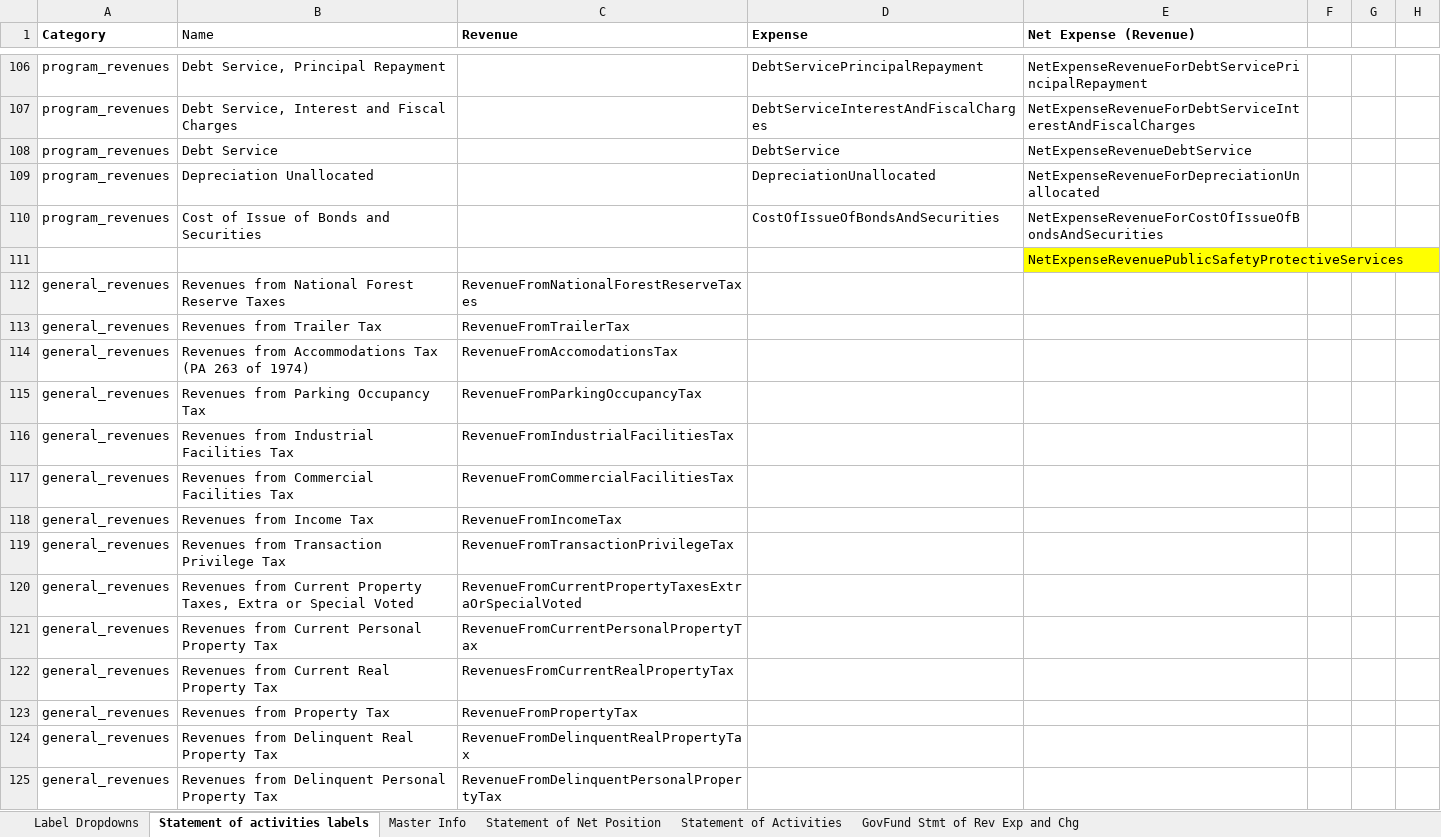
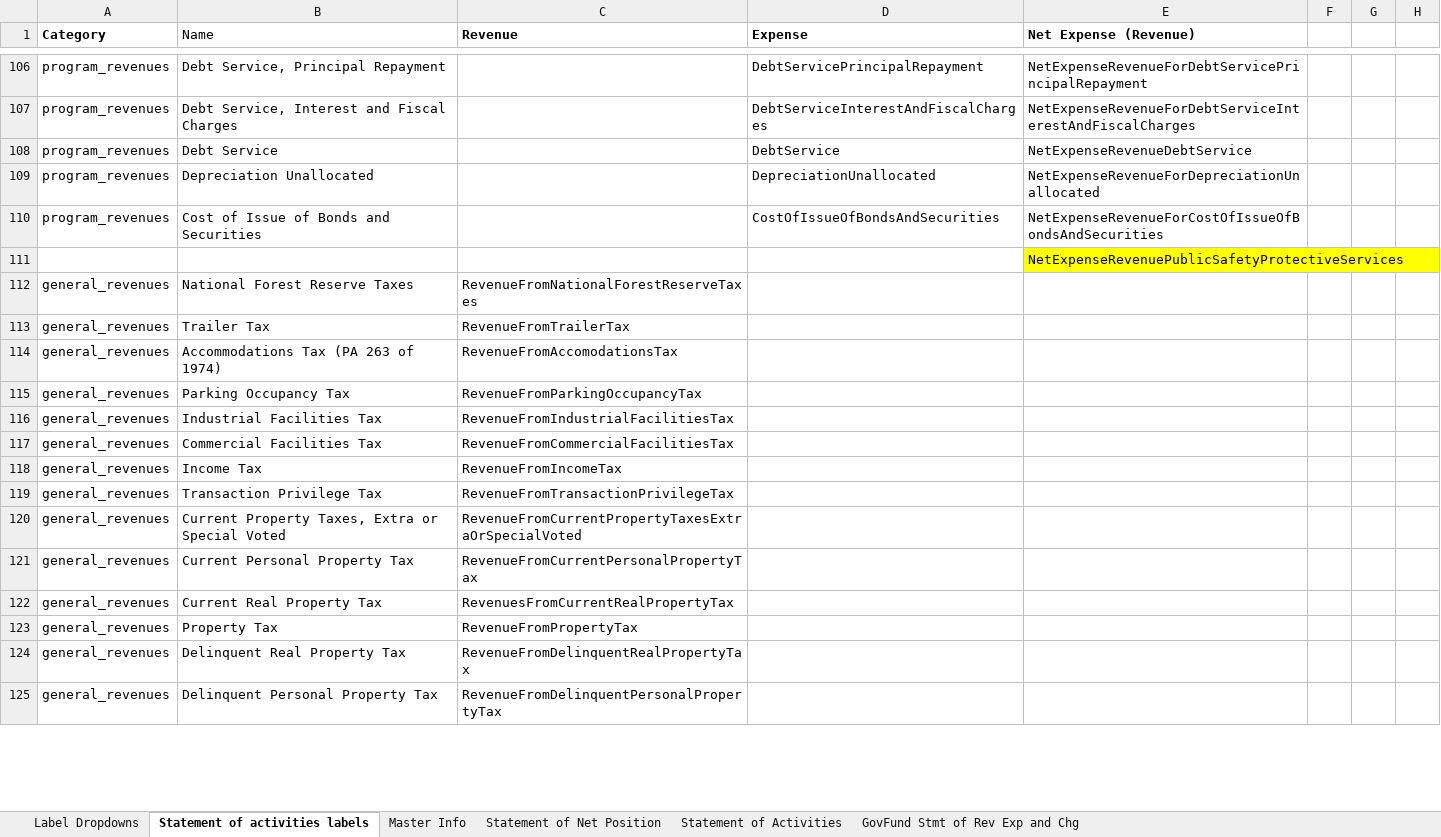
Before and after one commit to closup/process-xbrl, an Excel workbook: static/input_files/acfrs/example_template.xlsx, sheet Statement of activities labels, drawn as a sheet; only a part is shown, gaps mark what is left out; values as stored, in another font and other column widths than the file's, no borders; the diff covers the shown part only; the diff names each change by its address in the sheet, - before the commit and + after, or states it on an @@ line.

Commit message:
improving Sheet class

```diff
--- a/static/input_files/acfrs/example_template.xlsx (sheet Statement of activities labels)
+++ b/static/input_files/acfrs/example_template.xlsx (sheet Statement of activities labels)
-B112 (Name): Revenues from National Forest Reserve Taxes
+B112 (Name): National Forest Reserve Taxes
-B113 (Name): Revenues from Trailer Tax
+B113 (Name): Trailer Tax
-B114 (Name): Revenues from Accommodations Tax (PA 263 of 1974)
+B114 (Name): Accommodations Tax (PA 263 of 1974)
-B115 (Name): Revenues from Parking Occupancy Tax
+B115 (Name): Parking Occupancy Tax
-B116 (Name): Revenues from Industrial Facilities Tax
+B116 (Name): Industrial Facilities Tax
-B117 (Name): Revenues from Commercial Facilities Tax
+B117 (Name): Commercial Facilities Tax
-B118 (Name): Revenues from Income Tax
+B118 (Name): Income Tax
-B119 (Name): Revenues from Transaction Privilege Tax
+B119 (Name): Transaction Privilege Tax
-B120 (Name): Revenues from Current Property…
+B120 (Name): Current Property…
-B121 (Name): Revenues from Current Personal Property Tax
+B121 (Name): Current Personal Property Tax
-B122 (Name): Revenues from Current Real Property Tax
+B122 (Name): Current Real Property Tax
-B123 (Name): Revenues from Property Tax
+B123 (Name): Property Tax
-B124 (Name): Revenues from Delinquent Real Property Tax
+B124 (Name): Delinquent Real Property Tax
-B125 (Name): Revenues from Delinquent Personal Property Tax
+B125 (Name): Delinquent Personal Property Tax
```
Also changed, not shown: 49 edited cells elsewhere in this sheet, sheet Statement of Activities, formulas that keep their value, 10 other files.
